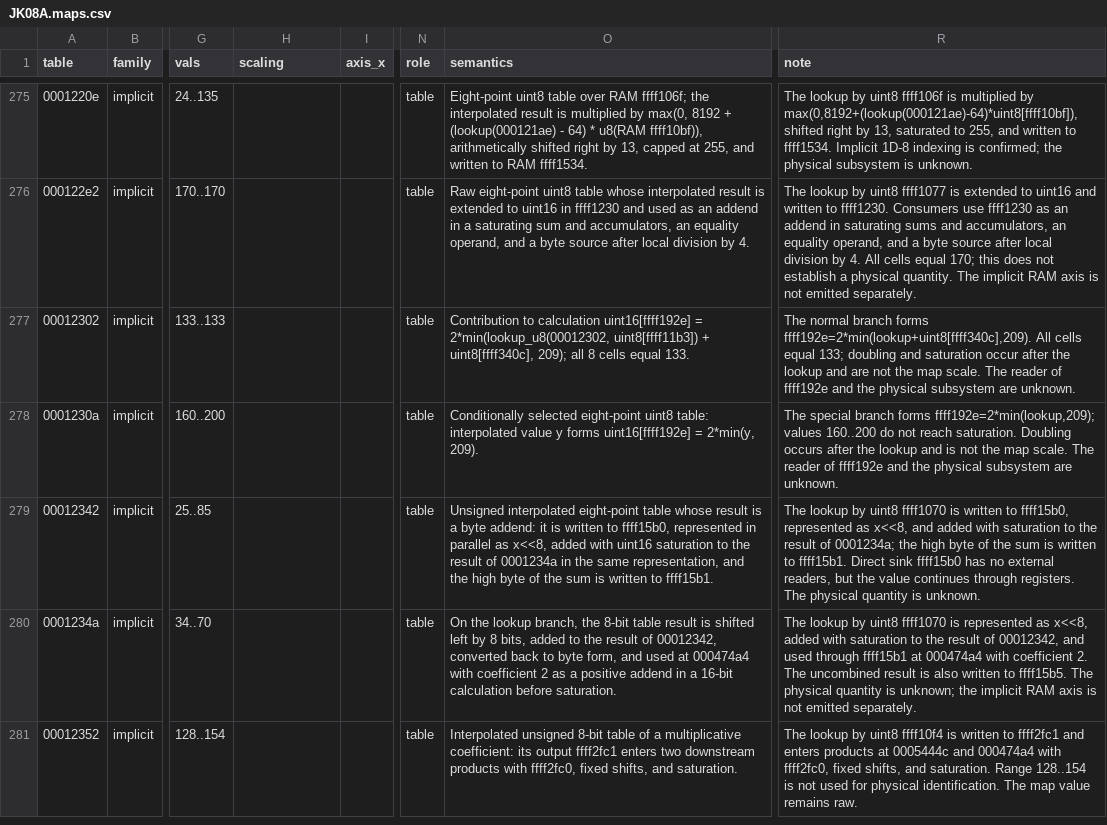
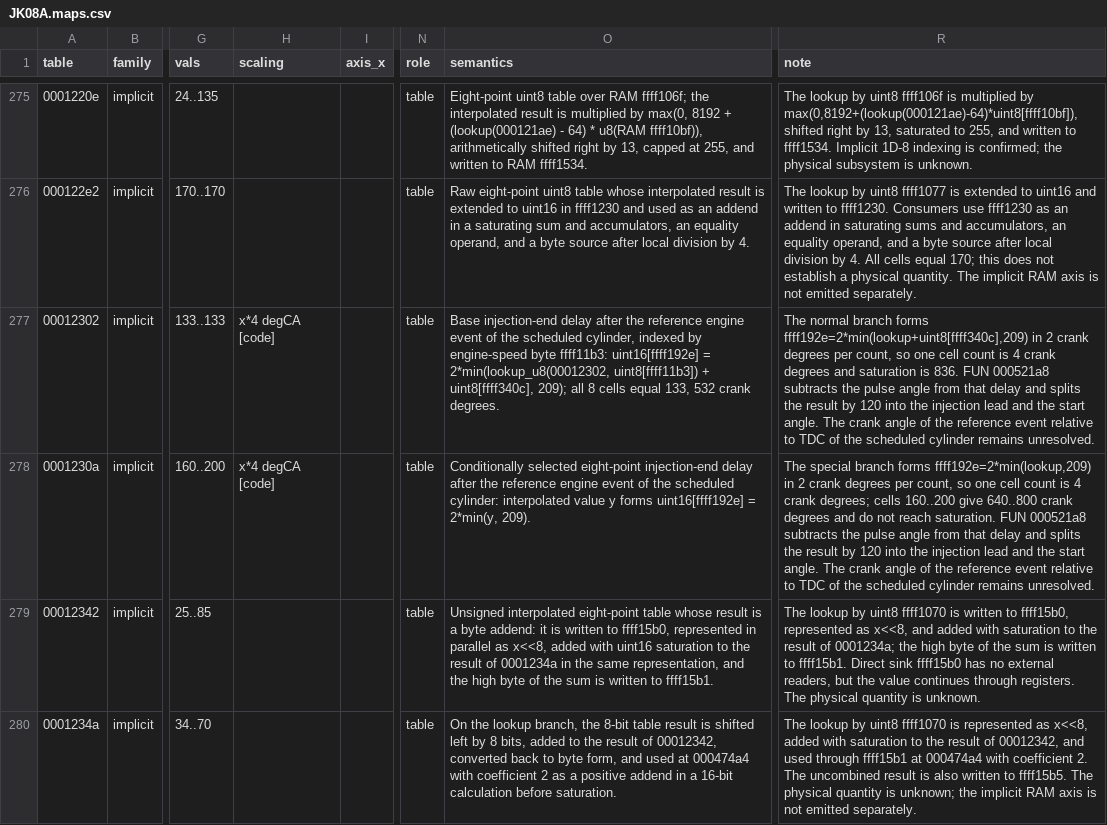
Before and after one commit to irudoy/v, a CSV file: defs/JK08A.maps.csv, drawn as a sheet; only a part is shown, gaps mark what is left out; the shorter side is filled out with more unchanged rows; the diff names each change by its address in the sheet, - before the commit and + after, or states it on an @@ line.

```diff
--- a/defs/JK08A.maps.csv
+++ b/defs/JK08A.maps.csv
-H277:H278 (scaling): (empty)
+H277:H278 (scaling): x*4 degCA [code]
-O277 (semantics): Contribution to calculation uint16[ffff192e] = 2*min(lookup_u8(00012302, uint8[ffff11b3]) + uint8[ffff340c], 209); all 8 cells equal 133.
+O277 (semantics): Base injection-end delay after the reference engine event of the scheduled cylinder, indexed by engine-speed byte ffff11b3: uint16[ffff192e] = 2*min(lookup_u8(00012302, uint8[ffff11b3]) + uint8[ffff340c], 209); all 8 cells equal 133, 532 crank degrees.
-R277 (note): …branch forms ffff192e=2*min(lookup+uint8[ffff340c],209). All cells equal 133; doubling and saturation occur after the lookup and are not the map scale. The reader of ffff192e and the physical subsystem are unknown.
+R277 (note): …branch forms ffff192e=2*min(lookup+uint8[ffff340c],209) in 2 crank degrees per count, so one cell count is 4 crank degrees and saturation is 836. FUN 000521a8 subtracts the pulse angle from that delay and splits the result by 120 into the injection lead and the start angle. The crank angle of the reference event relative to TDC of the scheduled cylinder remains unresolved.
-O278 (semantics): …selected eight-point uint8 table: interpolated value…
+O278 (semantics): …selected eight-point injection-end delay after the reference engine event of the scheduled cylinder: interpolated value…
-R278 (note): …branch forms ffff192e=2*min(lookup,209); values 160..200 do not reach saturation. Doubling occurs after the lookup and is not the map scale. The reader of ffff192e and the physical subsystem are unknown.
+R278 (note): …branch forms ffff192e=2*min(lookup,209) in 2 crank degrees per count, so one cell count is 4 crank degrees; cells 160..200 give 640..800 crank degrees and do not reach saturation. FUN 000521a8 subtracts the pulse angle from that delay and splits the result by 120 into the injection lead and the start angle. The crank angle of the reference event relative to TDC of the scheduled cylinder remains unresolved.
```
Also changed, not shown: defs/JK08A.findings.csv, defs/JK08A.vars.csv, 6 other files.
